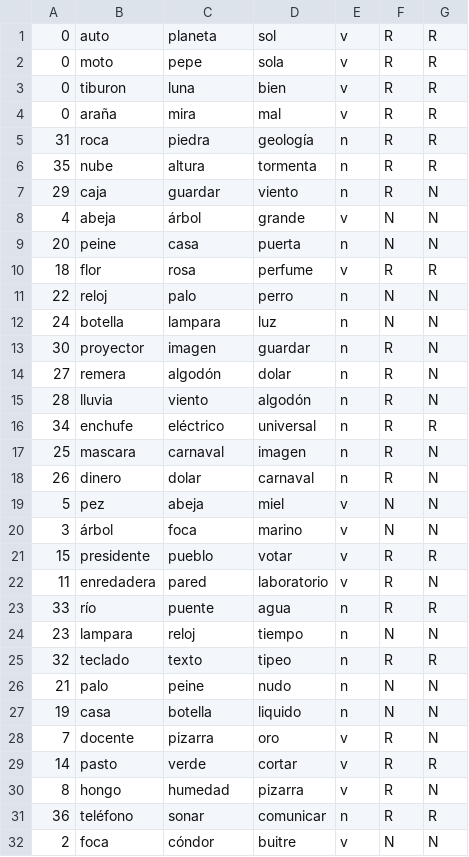
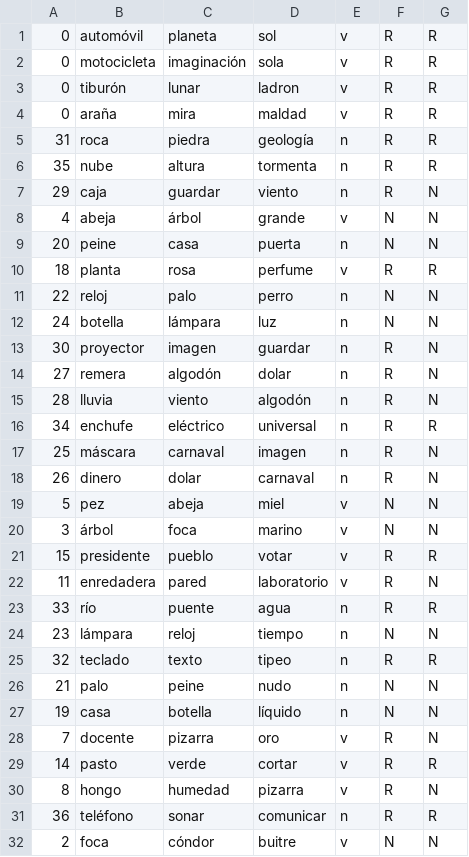
Before and after one commit to sevita/neurociencia, a CSV file: grupo3/priming/palabras0.csv, drawn as a sheet; only a part is shown.

```diff
--- a/grupo3/priming/palabras0.csv
+++ b/grupo3/priming/palabras0.csv
@@ -1,5 +1,5 @@
-0,auto,planeta,sol,v,R,R
-0,moto,pepe,sola,v,R,R
-0,tiburon,luna,bien,v,R,R
-0,araña,mira,mal,v,R,R
+0,automóvil,planeta,sol,v,R,R
+0,motocicleta,imaginación,sola,v,R,R
+0,tiburón,lunar,ladron,v,R,R
+0,araña,mira,maldad,v,R,R
 31,roca,piedra,geología,n,R,R
@@ -9,5 +9,5 @@
 20,peine,casa,puerta,n,N,N
-18,flor,rosa,perfume,v,R,R
+18,planta,rosa,perfume,v,R,R
 22,reloj,palo,perro,n,N,N
-24,botella,lampara,luz,n,N,N
+24,botella,lámpara,luz,n,N,N
 30,proyector,imagen,guardar,n,R,N
@@ -16,3 +16,3 @@
 34,enchufe,eléctrico,universal,n,R,R
-25,mascara,carnaval,imagen,n,R,N
+25,máscara,carnaval,imagen,n,R,N
 26,dinero,dolar,carnaval,n,R,N
@@ -23,6 +23,6 @@
 33,río,puente,agua,n,R,R
-23,lampara,reloj,tiempo,n,N,N
+23,lámpara,reloj,tiempo,n,N,N
 32,teclado,texto,tipeo,n,R,R
 21,palo,peine,nudo,n,N,N
-19,casa,botella,liquido,n,N,N
+19,casa,botella,líquido,n,N,N
 7,docente,pizarra,oro,v,R,N
```
Also changed, not shown: grupo3/priming/palabras10.csv, grupo3/priming/palabras11.csv, 17 other files.
